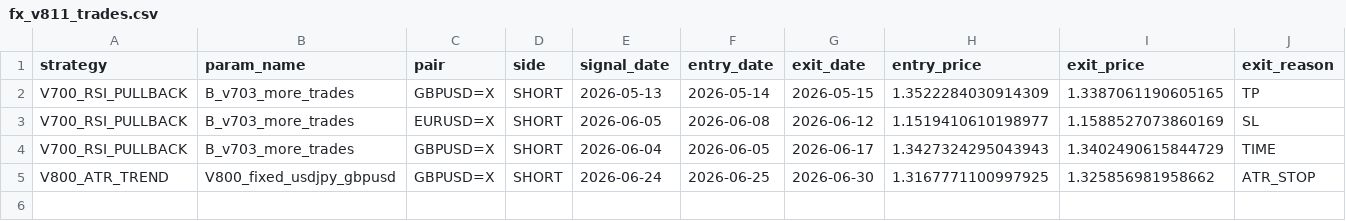
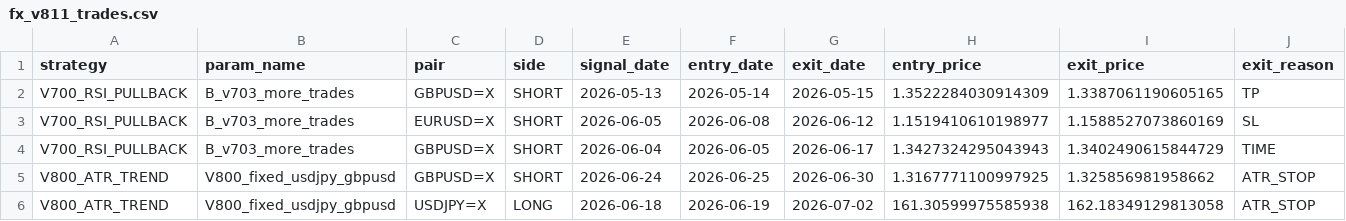
Before and after one commit to pengin01/Fx-Trade-System, a CSV file: fx_v811_trades.csv, drawn as a sheet; only a part is shown; rows hold the shown columns only; the diff names each change by its address in the sheet, - before the commit and + after, or states it on an @@ line.

```diff
--- a/fx_v811_trades.csv
+++ b/fx_v811_trades.csv
+row 6: V800_ATR_TREND | V800_fixed_usdjpy_gbpusd | USDJPY=X | LONG | 2026-06-18 | 2026-06-19 | 2026-07-02 | 161.30599975585938 | 162.18349129813058 | ATR_STOP
```
Also changed, not shown: fx_v811_equity.csv, fx_v811_positions.csv, 5 other files.
